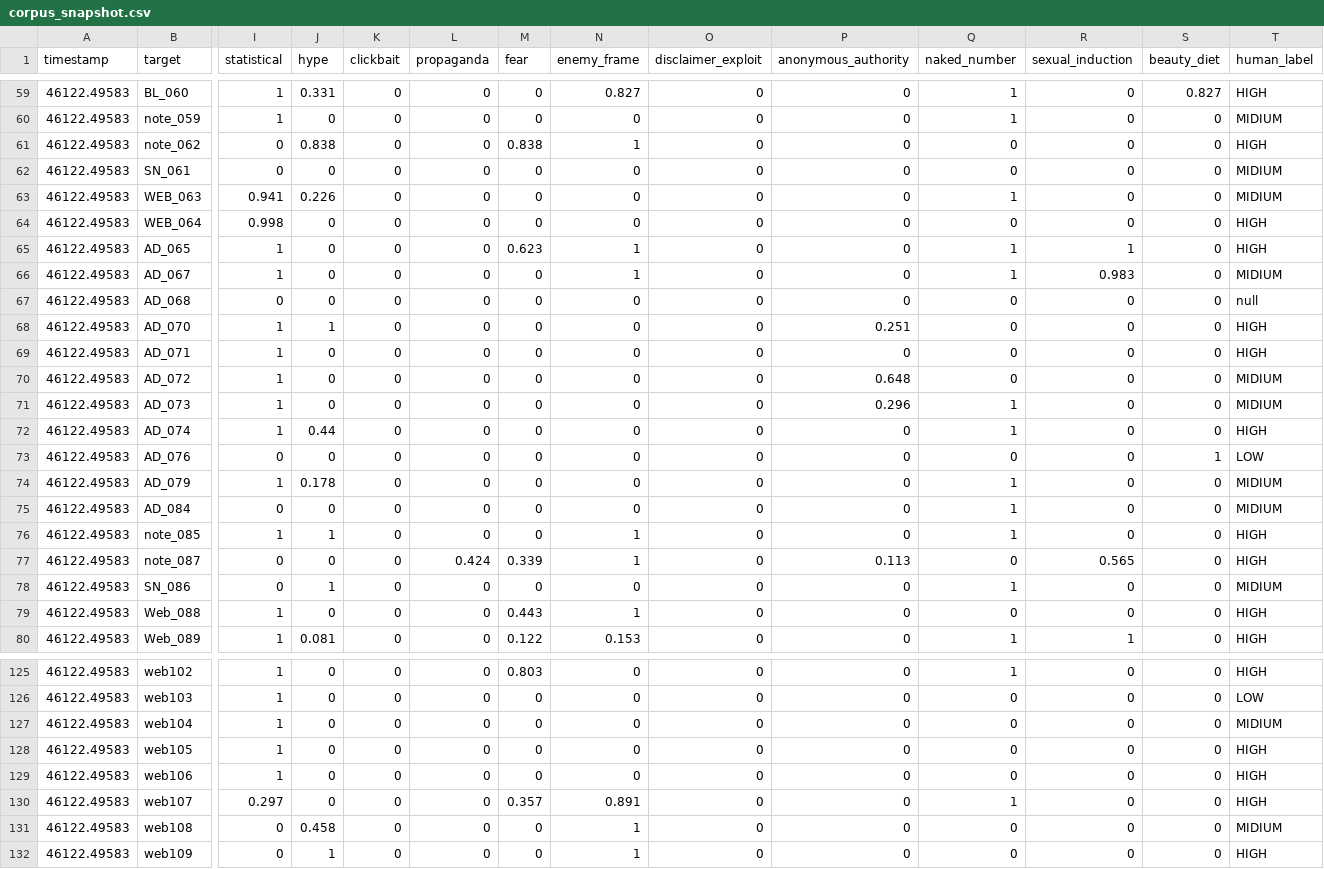
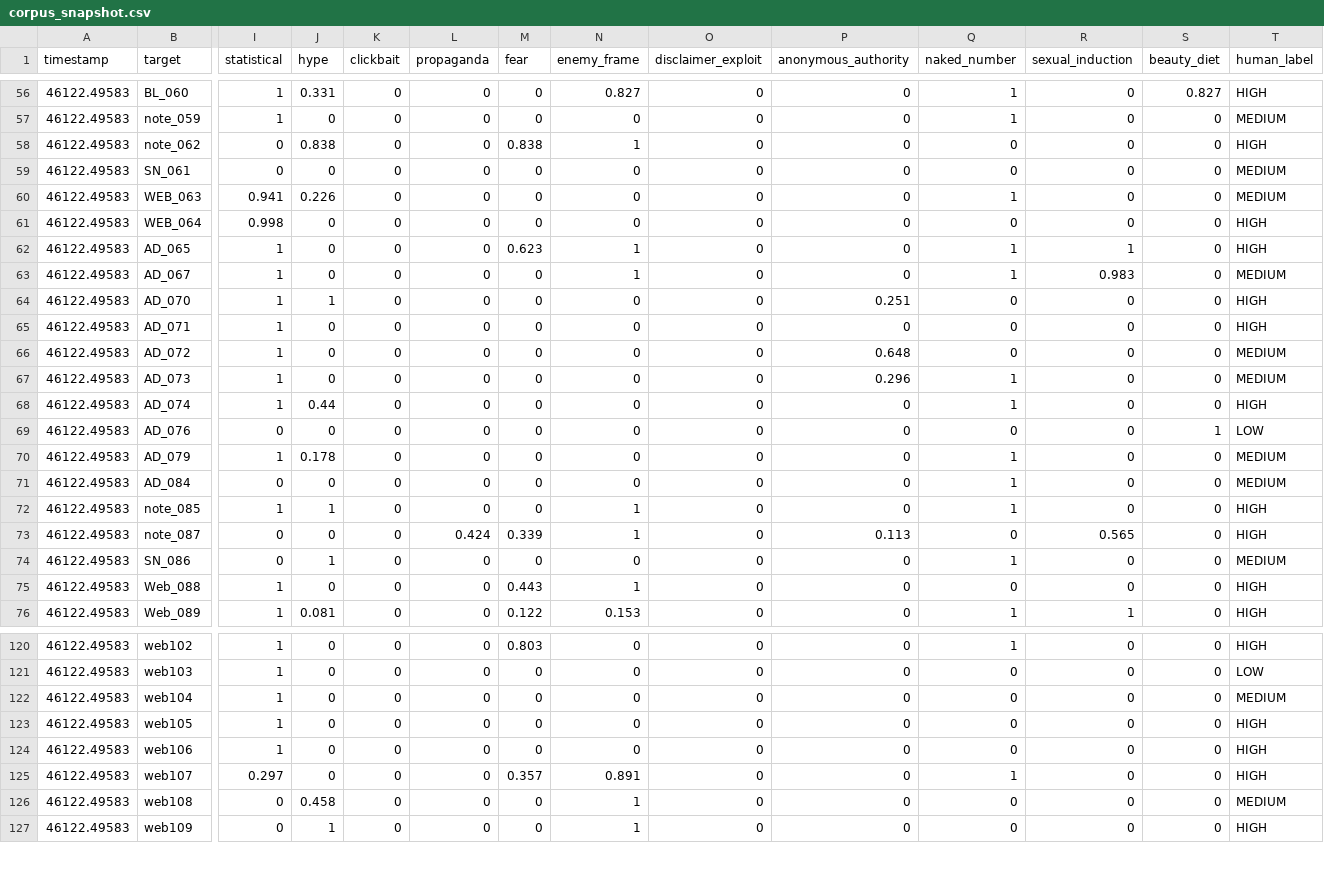
Before and after one commit to takahiro-oss/r8-cognitive-risk, a CSV file: data/results/corpus_snapshot.csv, drawn as a sheet; only a part is shown, gaps mark what is left out; removed rows and columns are numbered as before the commit, all else as after; rows hold the shown columns only; the diff covers the shown part only; the diff names each change by its address in the sheet, - before the commit and + after, or states it on an @@ line.

Commit message:
v1.6: Section 2.6 Symington System1 connection added; 2.7 removed to 5.6; corpus 224->219 (5 deleted); MIDIUM typo fixed; stats updated; mojibake cleaned

```diff
--- a/data/results/corpus_snapshot.csv
+++ b/data/results/corpus_snapshot.csv
-T57 (human_label): MIDIUM
+T57 (human_label): MEDIUM
-T59:T60 (human_label): MIDIUM
+T59:T60 (human_label): MEDIUM
-T63 (human_label): MIDIUM
+T63 (human_label): MEDIUM
-row 67: 46122.49583 | AD_068 | 0 | 0 | 0 | 0 | 0 | 0 | 0 | 0 | 0 | 0 | 0 | null
-T66:T67 (human_label): MIDIUM
+T66:T67 (human_label): MEDIUM
-T70:T71 (human_label): MIDIUM
+T70:T71 (human_label): MEDIUM
-T74 (human_label): MIDIUM
+T74 (human_label): MEDIUM
-T122 (human_label): MIDIUM
+T122 (human_label): MEDIUM
-T126 (human_label): MIDIUM
+T126 (human_label): MEDIUM
```
Also changed, not shown: 4 removed rows and 59 edited cells elsewhere in this file, 1 other file.
